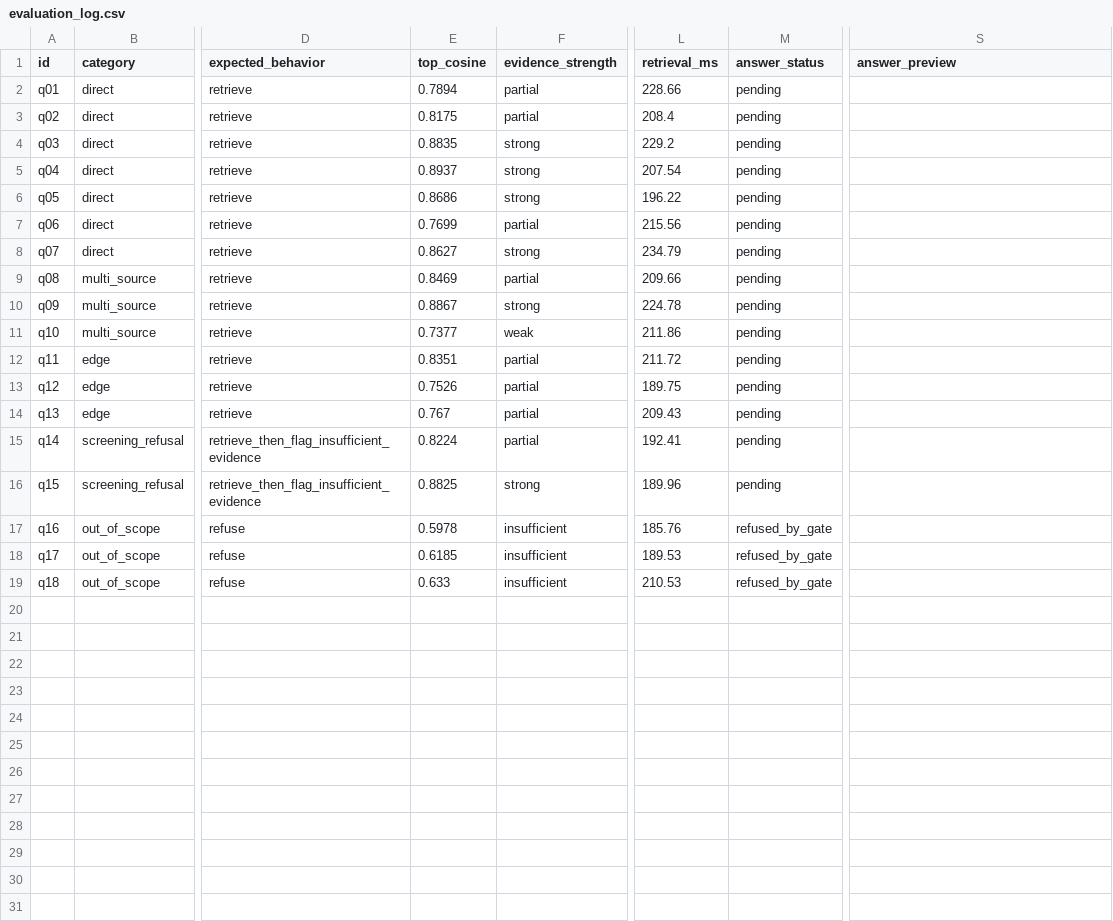
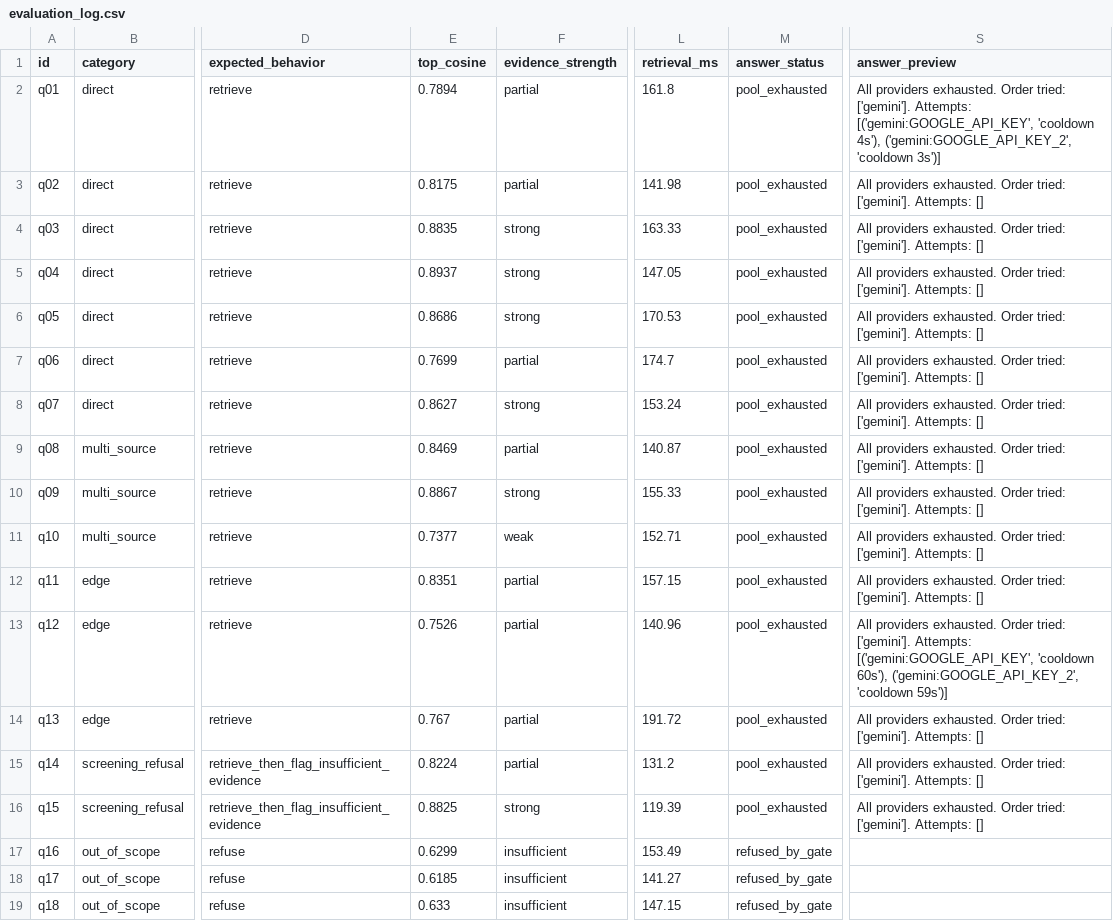
Before and after one commit to mohamed-mahmoud-de/Kidney-RAG, a CSV file: artifacts/day4/evaluation_log.csv, drawn as a sheet; only a part is shown, gaps mark what is left out; the diff names each change by its address in the sheet, - before the commit and + after, or states it on an @@ line.

Commit message:
Pre-deploy hardening: audit fixes, site query logging, throttling
Audit findings addressed
- Qwen2.5-7B removed from HF free providers — switched default
  DEFAULT_HF_MODEL to meta-llama/Llama-3.1-8B-Instruct (verified live).
- Dead KIDNEY_RAG_BACKEND references in docs/TEAMMATE_SETUP_DAY3.md
  replaced with LLM pool docs (pool superseded the single-backend flag
  in the Day 4 refactor).
- README rewritten to reflect Days 3-4 alongside Days 1-2: grounded
  generation, safety layer, LLM pool, web app, test totals.

Eval harness robustness
- evaluate_day4.py: --throttle-s flag (default 13s) keeps a run under
  Gemini free tier's 5 rpm cap so mid-eval rate-limits stop tripping
  the pool. Set 0 for paid tiers.
- Summary writes BEFORE the adversarial suite so a pool-exhausted crash
  during adversarial doesn't lose the main eval numbers.
- Adversarial suite now catches LLMPoolExhausted per test and records
  '[pool exhausted]' as answer_preview instead of crashing the run.
- New answer_status: 'pool_exhausted' — logged when a per-question call
  can't reach any provider (distinct from gen_error / refused_by_gate).

Site query logging (new)
- Every /api/ask call appends one row to logs/site_queries.csv:
  timestamp, latency, question, gate/refusal state, cosine, evidence
  strength, confidence, served_by (which pool provider), format valid,
  safety metrics (faithfulness / citation accuracy / claim counts /
  unsupported count), retrieved chunk_ids, retrieved documents.
- Thread-safe append behind a lock so concurrent requests don't tear
  the CSV. Log failures never propagate to the request.
- GET /api/logs downloads the full CSV as an attachment (public — put
  auth in front before productionising).
- GET /api/stats returns live aggregate: totals, refusal breakdown,
  avg faithfulness / citation accuracy / latency, evidence-strength
  distribution, unique-question count. Live-verified end to end.

```diff
--- a/artifacts/day4/evaluation_log.csv
+++ b/artifacts/day4/evaluation_log.csv
-L2 (retrieval_ms): 228.66
+L2 (retrieval_ms): 161.8
-M2:M16 (answer_status): pending
+M2:M16 (answer_status): pool_exhausted
-S2 (answer_preview): (empty)
+S2 (answer_preview): All providers exhausted. Order tried: ['gemini']. Attempts: [('gemini:GOOGLE_API_KEY', 'cooldown 4s'), ('gemini:GOOGLE_API_KEY_2', 'cooldown 3s')]
-L3 (retrieval_ms): 208.4
+L3 (retrieval_ms): 141.98
-S3:S12 (answer_preview): (empty)
+S3:S12 (answer_preview): All providers exhausted. Order tried: ['gemini']. Attempts: []
-L4 (retrieval_ms): 229.2
+L4 (retrieval_ms): 163.33
-L5 (retrieval_ms): 207.54
+L5 (retrieval_ms): 147.05
-L6 (retrieval_ms): 196.22
+L6 (retrieval_ms): 170.53
-L7 (retrieval_ms): 215.56
+L7 (retrieval_ms): 174.7
-L8 (retrieval_ms): 234.79
+L8 (retrieval_ms): 153.24
-L9 (retrieval_ms): 209.66
+L9 (retrieval_ms): 140.87
-L10 (retrieval_ms): 224.78
+L10 (retrieval_ms): 155.33
-L11 (retrieval_ms): 211.86
+L11 (retrieval_ms): 152.71
-L12 (retrieval_ms): 211.72
+L12 (retrieval_ms): 157.15
-L13 (retrieval_ms): 189.75
+L13 (retrieval_ms): 140.96
-S13 (answer_preview): (empty)
+S13 (answer_preview): All providers exhausted. Order tried: ['gemini']. Attempts: [('gemini:GOOGLE_API_KEY', 'cooldown 60s'), ('gemini:GOOGLE_API_KEY_2', 'cooldown 59s')]
-L14 (retrieval_ms): 209.43
+L14 (retrieval_ms): 191.72
-S14:S16 (answer_preview): (empty)
+S14:S16 (answer_preview): All providers exhausted. Order tried: ['gemini']. Attempts: []
-L15 (retrieval_ms): 192.41
+L15 (retrieval_ms): 131.2
-L16 (retrieval_ms): 189.96
+L16 (retrieval_ms): 119.39
-E17 (top_cosine): 0.5978
+E17 (top_cosine): 0.6299
-L17 (retrieval_ms): 185.76
+L17 (retrieval_ms): 153.49
-L18 (retrieval_ms): 189.53
+L18 (retrieval_ms): 141.27
-L19 (retrieval_ms): 210.53
+L19 (retrieval_ms): 147.15
```
Also changed, not shown: artifacts/day4/adversarial_results.csv, 8 other files.
